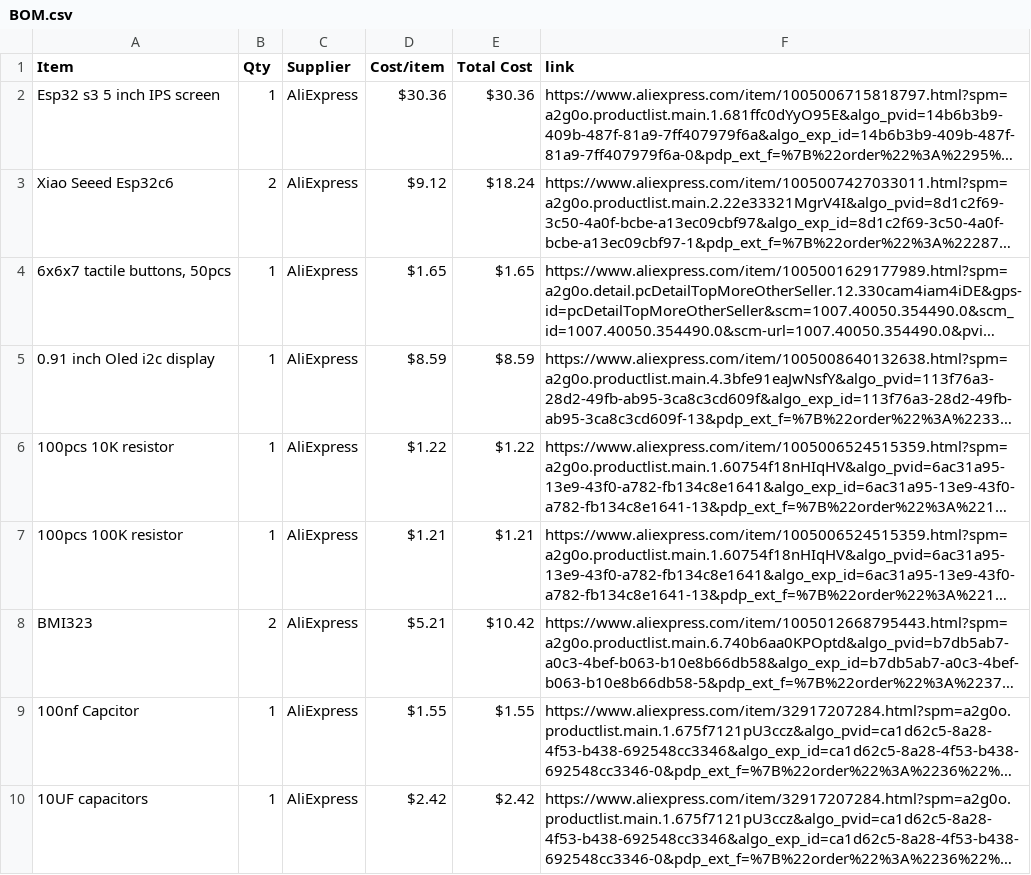
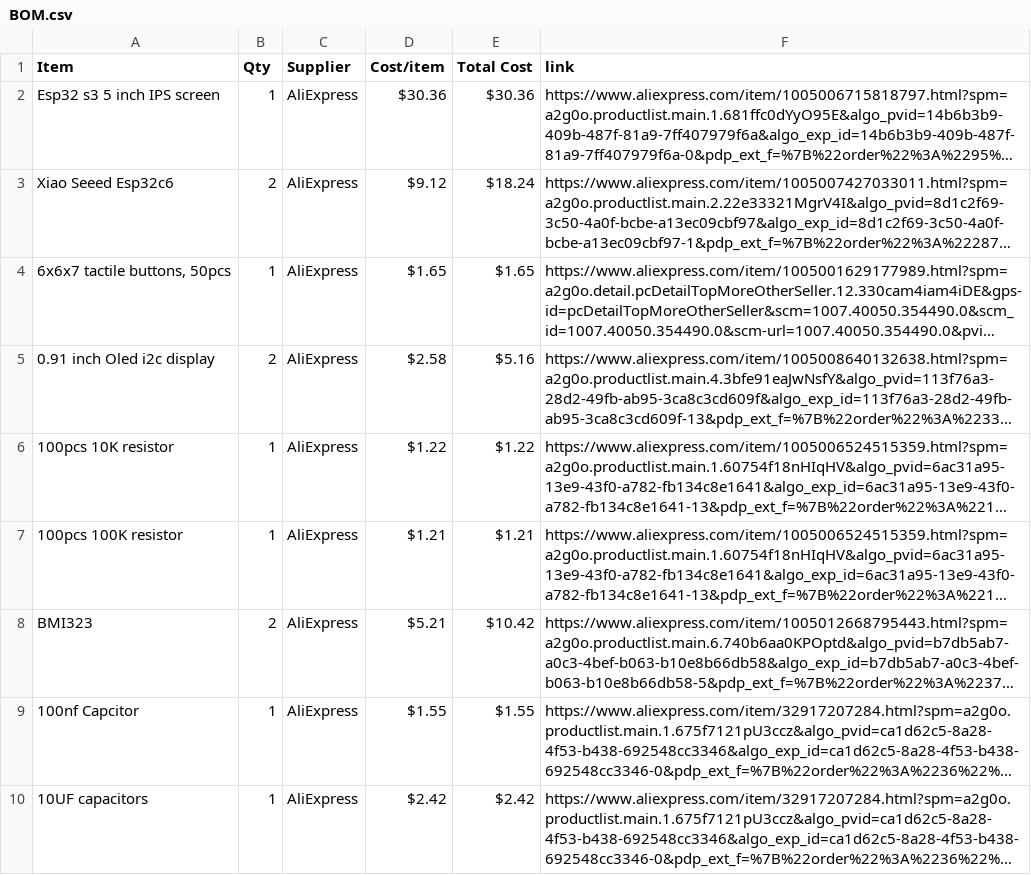
Before and after one commit to BumbleBee1010/Game-Station, a CSV file: BOM.csv, drawn as a sheet; only a part is shown; long unchanged cells end in …; the diff names each change by its address in the sheet, - before the commit and + after, or states it on an @@ line.

Commit message:
Sync Gaming Station from Half Life

```diff
--- a/BOM.csv
+++ b/BOM.csv
-B5 (Qty): 1
+B5 (Qty): 2
-D5 (Cost/item): $8.59
+D5 (Cost/item): $2.58
-E5 (Total Cost): $8.59
+E5 (Total Cost): $5.16
```
